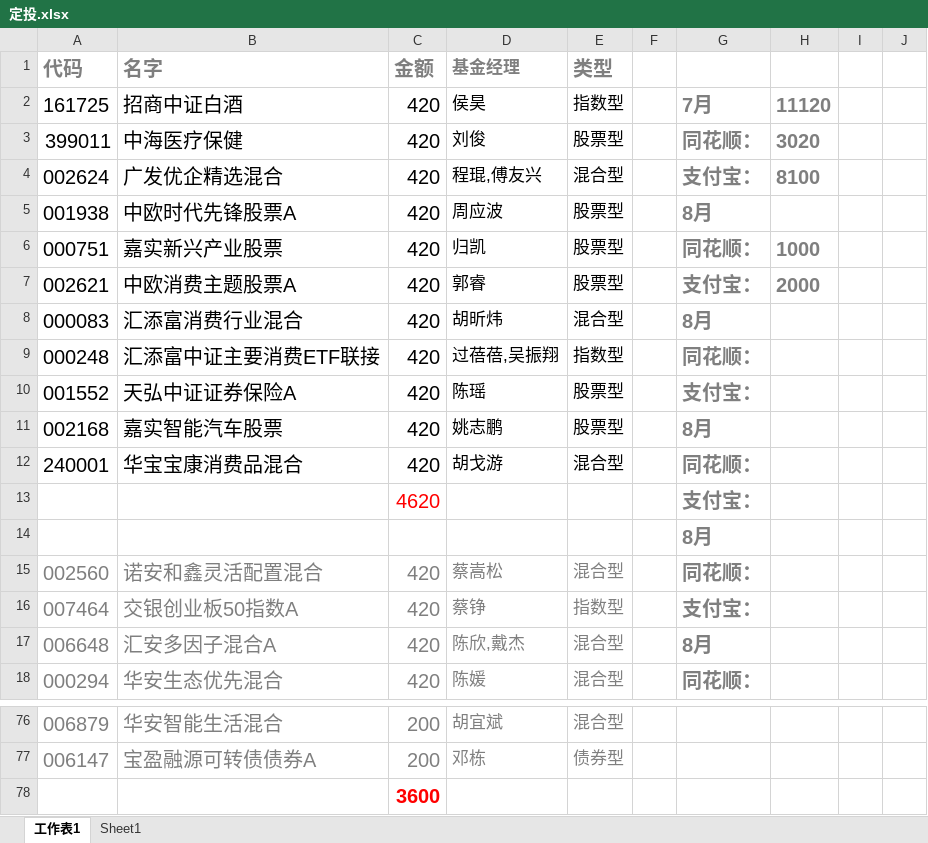
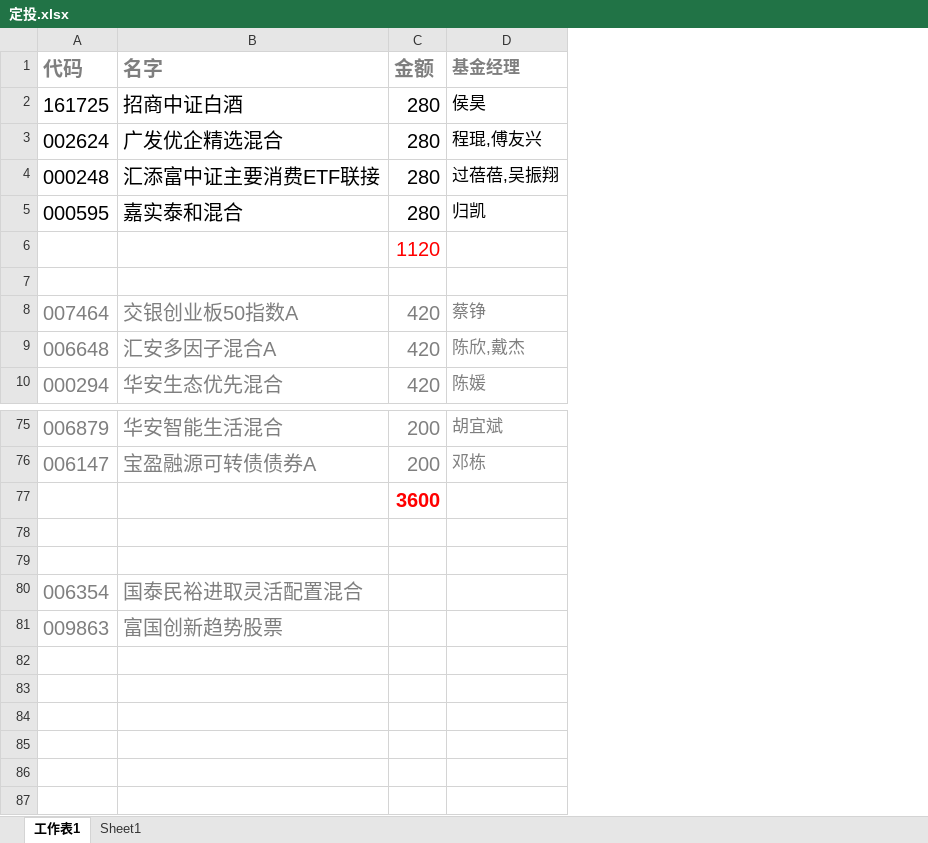
Before and after one commit to lijiadashaoye/jijinfenxi, an Excel workbook: 定投.xlsx, sheet 工作表1, drawn as a sheet; only a part is shown, gaps mark what is left out; values as stored, in another font and other column widths than the file's, no borders; removed rows and columns are numbered as before the commit, all else as after; the diff covers the shown part only; the diff names each change by its address in the sheet, - before the commit and + after, or states it on an @@ line.

```diff
--- a/定投.xlsx (sheet 工作表1)
+++ b/定投.xlsx (sheet 工作表1)
-column E (类型), row 2: 指数型; row 4: 混合型; row 9: 指数型; rows 16-18: 指数型 | 混合型 | 混合型; rows 76-77: 混合型 | 债券型
-column F, empty
-column G, row 2: 7月; row 4: 支付宝：; row 9: 同花顺：; rows 13-14: 支付宝： | 8月; rows 16-18: 支付宝： | 8月 | 同花顺：
-column H, row 2: 11120; row 4: 8100
-column I, empty
-column J, empty
-C2 (金额): 420
+C2 (金额): 280
-row 3: 399011 | 中海医疗保健 | 420 | 刘俊 | 股票型 |  | 同花顺： | 3020
-C3 (金额): 420
+C3 (金额): 280
-row 5: 001938 | 中欧时代先锋股票A | 420 | 周应波 | 股票型 |  | 8月
-row 6: 000751 | 嘉实新兴产业股票 | 420 | 归凯 | 股票型 |  | 同花顺： | 1000
-row 7: 002621 | 中欧消费主题股票A | 420 | 郭睿 | 股票型 |  | 支付宝： | 2000
-row 8: 000083 | 汇添富消费行业混合 | 420 | 胡昕炜 | 混合型 |  | 8月
-C4 (金额): 420
+C4 (金额): 280
-row 10: 001552 | 天弘中证证券保险A | 420 | 陈瑶 | 股票型 |  | 支付宝：
-row 11: 002168 | 嘉实智能汽车股票 | 420 | 姚志鹏 | 股票型 |  | 8月
-row 12: 240001 | 华宝宝康消费品混合 | 420 | 胡戈游 | 混合型 |  | 同花顺：
+row 5: 000595 | 嘉实泰和混合 | 280 | 归凯
-C6 (金额): 4620
+C6 (金额): 1120
-row 15: 002560 | 诺安和鑫灵活配置混合 | 420 | 蔡嵩松 | 混合型 |  | 同花顺：
+row 78: (empty)
+row 79: (empty)
+row 80: 006354 | 国泰民裕进取灵活配置混合
+row 81: 009863 | 富国创新趋势股票
```
Also changed, not shown: 11 added rows, 4 removed rows and 7 edited cells elsewhere in this sheet, formulas that keep their value, 1 other file.
